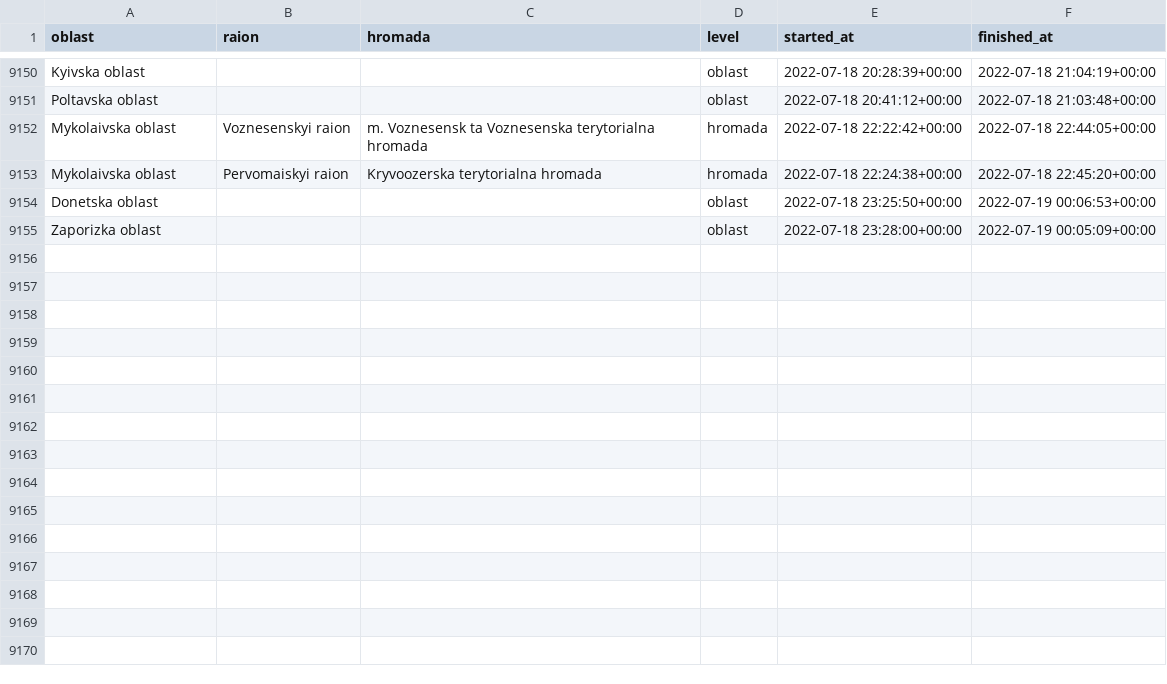
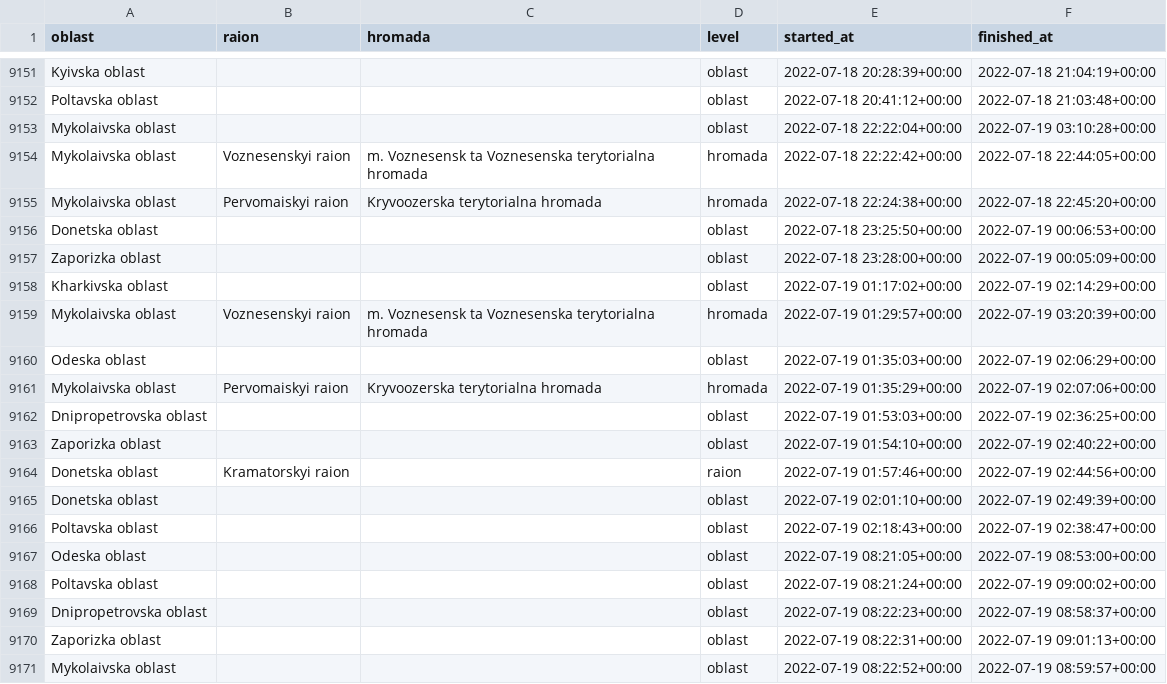
Before and after one commit to Vadimkin/ukrainian-air-raid-sirens-dataset, a CSV file: datasets/full_data.csv, drawn as a sheet; only a part is shown, gaps mark what is left out; the diff covers the shown part only; the diff names each change by its address in the sheet, - before the commit and + after, or states it on an @@ line.

```diff
--- a/datasets/full_data.csv
+++ b/datasets/full_data.csv
+row 9153: Mykolaivska oblast |  |  | oblast | 2022-07-18 22:22:04+00:00 | 2022-07-19 03:10:28+00:00
+row 9158: Kharkivska oblast |  |  | oblast | 2022-07-19 01:17:02+00:00 | 2022-07-19 02:14:29+00:00
+row 9159: Mykolaivska oblast | Voznesenskyi raion | m. Voznesensk ta Voznesenska terytorialna hromada | hromada | 2022-07-19 01:29:57+00:00 | 2022-07-19 03:20:39+00:00
+row 9160: Odeska oblast |  |  | oblast | 2022-07-19 01:35:03+00:00 | 2022-07-19 02:06:29+00:00
+row 9161: Mykolaivska oblast | Pervomaiskyi raion | Kryvoozerska terytorialna hromada | hromada | 2022-07-19 01:35:29+00:00 | 2022-07-19 02:07:06+00:00
+row 9162: Dnipropetrovska oblast |  |  | oblast | 2022-07-19 01:53:03+00:00 | 2022-07-19 02:36:25+00:00
+row 9163: Zaporizka oblast |  |  | oblast | 2022-07-19 01:54:10+00:00 | 2022-07-19 02:40:22+00:00
+row 9164: Donetska oblast | Kramatorskyi raion |  | raion | 2022-07-19 01:57:46+00:00 | 2022-07-19 02:44:56+00:00
+row 9165: Donetska oblast |  |  | oblast | 2022-07-19 02:01:10+00:00 | 2022-07-19 02:49:39+00:00
+row 9166: Poltavska oblast |  |  | oblast | 2022-07-19 02:18:43+00:00 | 2022-07-19 02:38:47+00:00
+row 9167: Odeska oblast |  |  | oblast | 2022-07-19 08:21:05+00:00 | 2022-07-19 08:53:00+00:00
+row 9168: Poltavska oblast |  |  | oblast | 2022-07-19 08:21:24+00:00 | 2022-07-19 09:00:02+00:00
+row 9169: Dnipropetrovska oblast |  |  | oblast | 2022-07-19 08:22:23+00:00 | 2022-07-19 08:58:37+00:00
+row 9170: Zaporizka oblast |  |  | oblast | 2022-07-19 08:22:31+00:00 | 2022-07-19 09:01:13+00:00
+row 9171: Mykolaivska oblast |  |  | oblast | 2022-07-19 08:22:52+00:00 | 2022-07-19 08:59:57+00:00
```
Also changed, not shown: 27 added rows elsewhere in this file, datasets/oblasts_only.csv.
